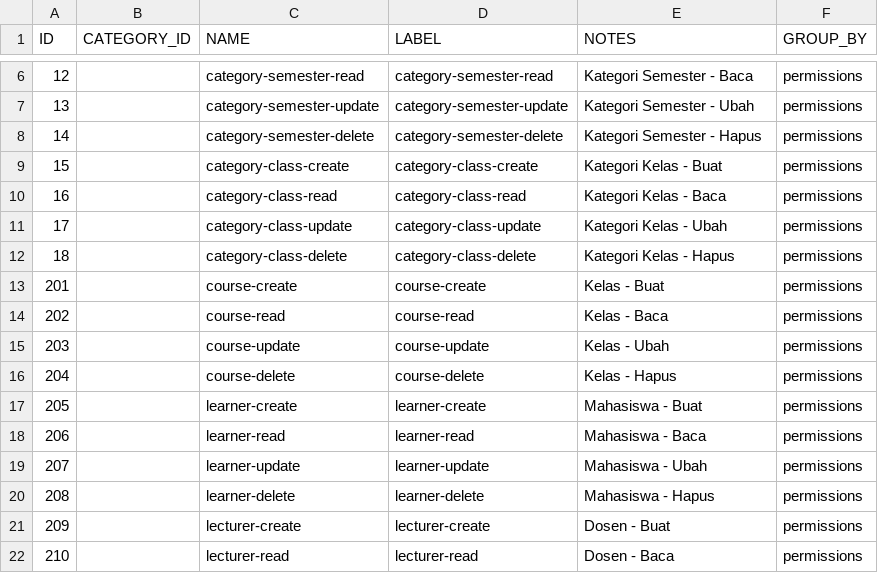
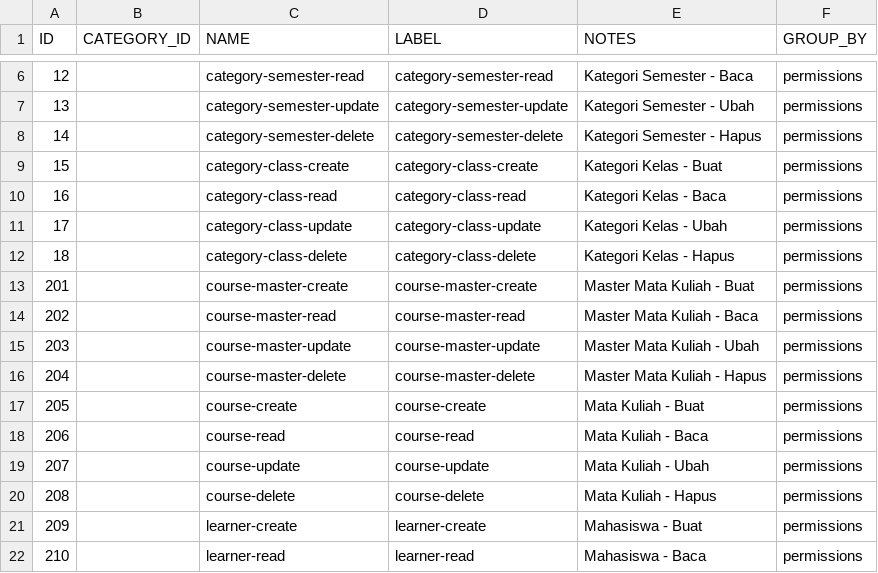
Before and after one commit to irhamsahbana/siruntu, a CSV file: database/csv/categories.csv, drawn as a sheet; only a part is shown, gaps mark what is left out; the diff covers the shown part only.

Commit message:
r-6: Master Mata Kuliah module

```diff
--- a/database/csv/categories.csv
+++ b/database/csv/categories.csv
@@ -12,11 +12,11 @@ ID,CATEGORY_ID,NAME,LABEL,NOTES,GROUP_BY
 18,,category-class-delete,category-class-delete,Kategori Kelas - Hapus,permissions
-201,,course-create,course-create,Kelas - Buat,permissions
-202,,course-read,course-read,Kelas - Baca,permissions
-203,,course-update,course-update,Kelas - Ubah,permissions
-204,,course-delete,course-delete,Kelas - Hapus,permissions
-205,,learner-create,learner-create,Mahasiswa - Buat,permissions
-206,,learner-read,learner-read,Mahasiswa - Baca,permissions
-207,,learner-update,learner-update,Mahasiswa - Ubah,permissions
-208,,learner-delete,learner-delete,Mahasiswa - Hapus,permissions
-209,,lecturer-create,lecturer-create,Dosen - Buat,permissions
-210,,lecturer-read,lecturer-read,Dosen - Baca,permissions
+201,,course-master-create,course-master-create,Master Mata Kuliah - Buat,permissions
+202,,course-master-read,course-master-read,Master Mata Kuliah - Baca,permissions
+203,,course-master-update,course-master-update,Master Mata Kuliah - Ubah,permissions
+204,,course-master-delete,course-master-delete,Master Mata Kuliah - Hapus,permissions
+205,,course-create,course-create,Mata Kuliah - Buat,permissions
+206,,course-read,course-read,Mata Kuliah - Baca,permissions
+207,,course-update,course-update,Mata Kuliah - Ubah,permissions
+208,,course-delete,course-delete,Mata Kuliah - Hapus,permissions
+209,,learner-create,learner-create,Mahasiswa - Buat,permissions
+210,,learner-read,learner-read,Mahasiswa - Baca,permissions
```
Also changed, not shown: 30 edited cells elsewhere in this file, 17 other files.
